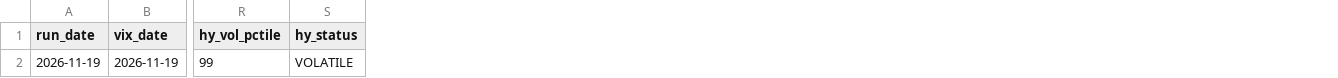
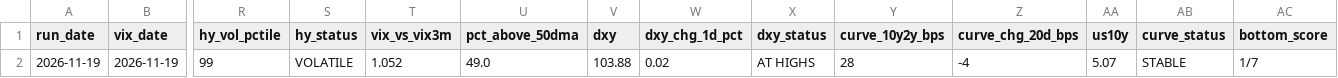
Before and after one commit to alexecrane-ai/market-bottom-daily-read, a CSV file: history.csv, drawn as a sheet; only a part is shown, gaps mark what is left out; the diff names each change by its address in the sheet, - before the commit and + after, or states it on an @@ line.

```diff
--- a/history.csv
+++ b/history.csv
+column T (vix_vs_vix3m), row 2: 1.052
+column U (pct_above_50dma), row 2: 49.0
+column V (dxy), row 2: 103.88
+column W (dxy_chg_1d_pct), row 2: 0.02
+column X (dxy_status), row 2: AT HIGHS
+column Y (curve_10y2y_bps), row 2: 28
+column Z (curve_chg_20d_bps), row 2: -4
+column AA (us10y), row 2: 5.07
+column AB (curve_status), row 2: STABLE
+column AC (bottom_score), row 2: 1/7
```
Also changed, not shown: 2 other files.
